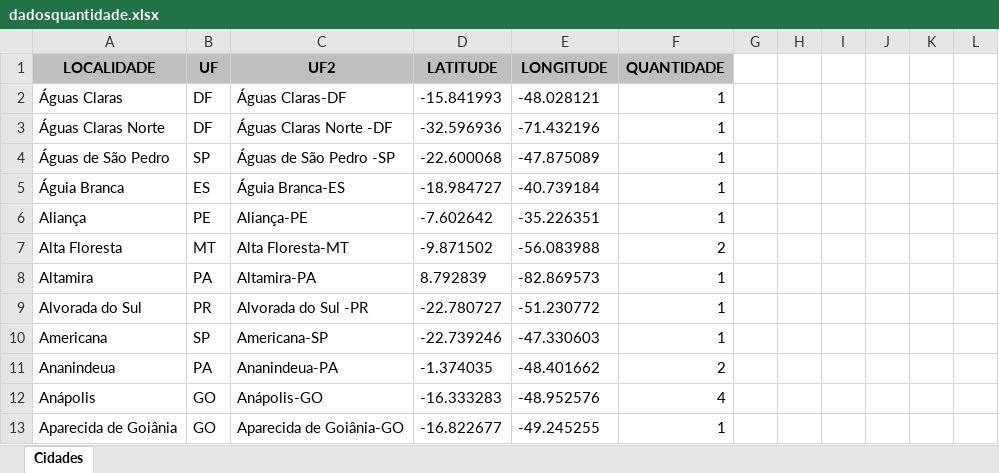
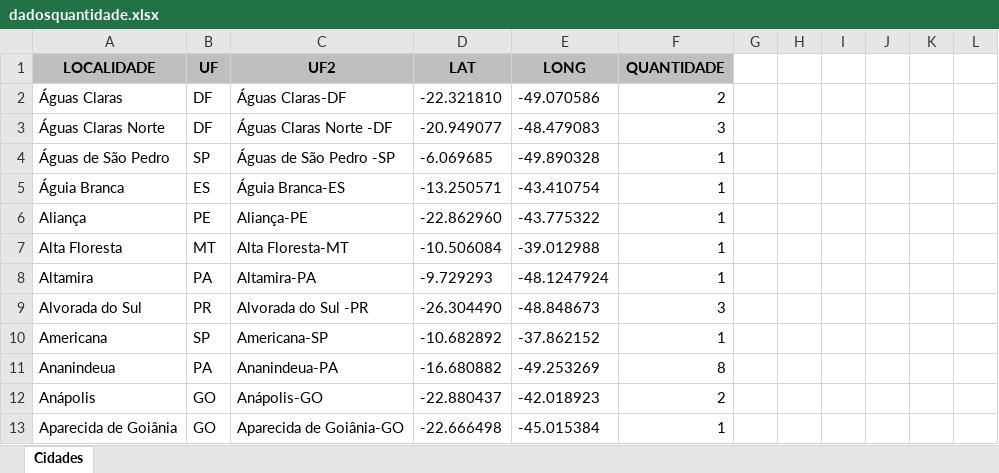
Before and after one commit to gustavogomes2/Meus-Projetos, an Excel workbook: Mapa Interativo/Long e Alt - Cidades/dadosquantidade.xlsx, sheet Cidades, drawn as a sheet; only a part is shown; values as stored, in another font and other column widths than the file's, no borders; the diff covers the shown part only; the diff names each change by its address in the sheet, - before the commit and + after, or states it on an @@ line.

```diff
--- a/Mapa Interativo/Long e Alt - Cidades/dadosquantidade.xlsx (sheet Cidades)
+++ b/Mapa Interativo/Long e Alt - Cidades/dadosquantidade.xlsx (sheet Cidades)
-D1: LATITUDE
+D1: LAT
-E1: LONGITUDE
+E1: LONG
-D2 (LAT): -15.841993
+D2 (LAT): -22.321810
-E2 (LONG): -48.028121
+E2 (LONG): -49.070586
-F2 (QUANTIDADE): 1
+F2 (QUANTIDADE): 2
-D3 (LAT): -32.596936
+D3 (LAT): -20.949077
-E3 (LONG): -71.432196
+E3 (LONG): -48.479083
-F3 (QUANTIDADE): 1
+F3 (QUANTIDADE): 3
-D4 (LAT): -22.600068
+D4 (LAT): -6.069685
-E4 (LONG): -47.875089
+E4 (LONG): -49.890328
-D5 (LAT): -18.984727
+D5 (LAT): -13.250571
-E5 (LONG): -40.739184
+E5 (LONG): -43.410754
-D6 (LAT): -7.602642
+D6 (LAT): -22.862960
-E6 (LONG): -35.226351
+E6 (LONG): -43.775322
-D7 (LAT): -9.871502
+D7 (LAT): -10.506084
-E7 (LONG): -56.083988
+E7 (LONG): -39.012988
-F7 (QUANTIDADE): 2
+F7 (QUANTIDADE): 1
-D8 (LAT): 8.792839
+D8 (LAT): -9.729293
-E8 (LONG): -82.869573
+E8 (LONG): -48.1247924
-D9 (LAT): -22.780727
+D9 (LAT): -26.304490
-E9 (LONG): -51.230772
+E9 (LONG): -48.848673
-F9 (QUANTIDADE): 1
+F9 (QUANTIDADE): 3
-D10 (LAT): -22.739246
+D10 (LAT): -10.682892
-E10 (LONG): -47.330603
+E10 (LONG): -37.862152
-D11 (LAT): -1.374035
+D11 (LAT): -16.680882
-E11 (LONG): -48.401662
+E11 (LONG): -49.253269
-F11 (QUANTIDADE): 2
+F11 (QUANTIDADE): 8
-D12 (LAT): -16.333283
+D12 (LAT): -22.880437
-E12 (LONG): -48.952576
+E12 (LONG): -42.018923
-F12 (QUANTIDADE): 4
+F12 (QUANTIDADE): 2
-D13 (LAT): -16.822677
+D13 (LAT): -22.666498
-E13 (LONG): -49.245255
+E13 (LONG): -45.015384
```
Also changed, not shown: 1 added row, 1 removed row and 457 edited cells elsewhere in this sheet, formulas that keep their value, Mapa Interativo/dadostest.xlsx, 2 other files.
